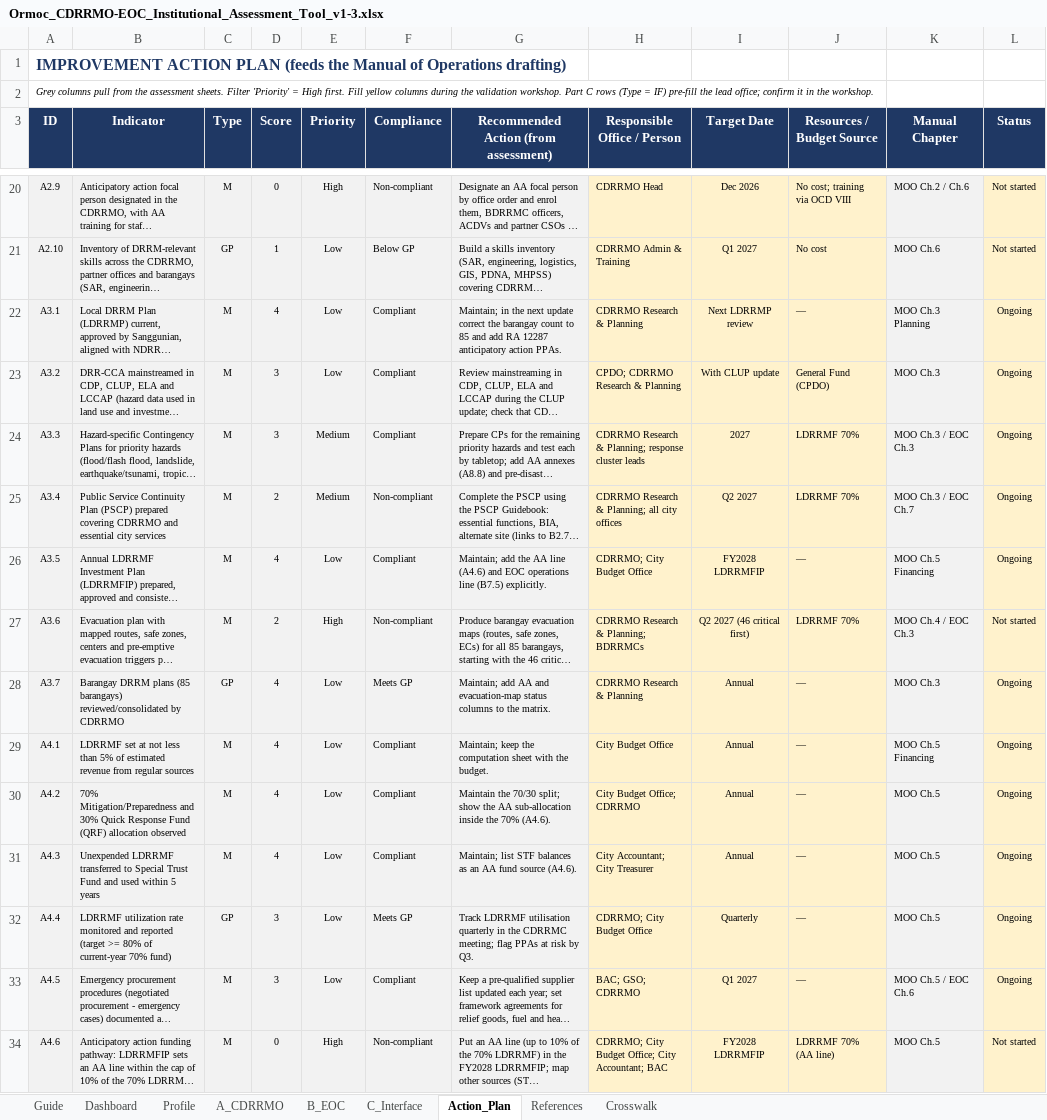
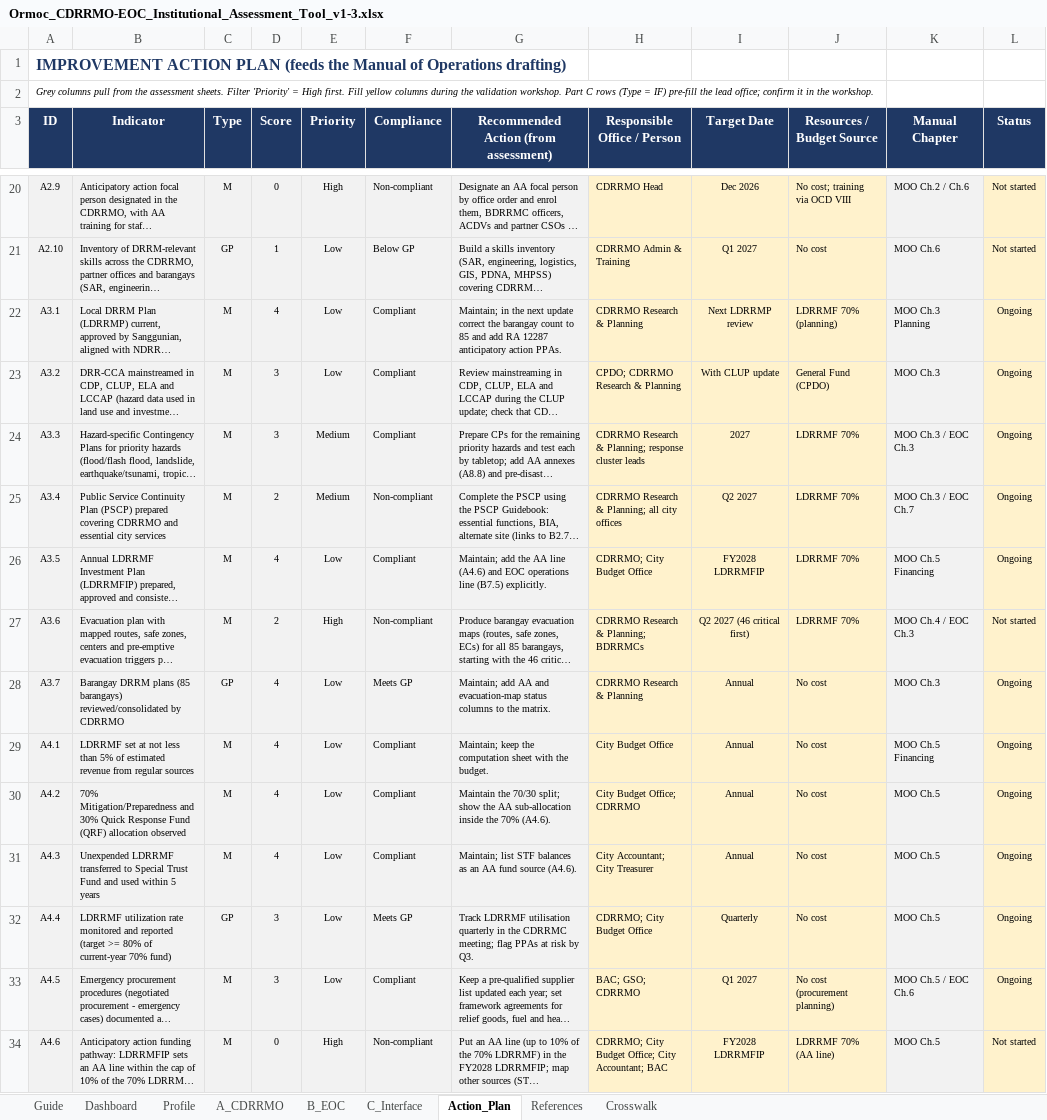
Before and after one commit to asilvainnovations/ormoc-drrmo, an Excel workbook: reference/Ormoc_CDRRMO-EOC_Institutional_Assessment_Tool_v1-3.xlsx, sheet Action_Plan, drawn as a sheet; only a part is shown, gaps mark what is left out; long unchanged cells end in …; values as stored, in another font and other column widths than the file's, no borders; charts and pictures and conditional formats not drawn; the diff covers the shown part only; the diff names each change by its address in the sheet, - before the commit and + after, or states it on an @@ line.

```diff
--- a/reference/Ormoc_CDRRMO-EOC_Institutional_Assessment_Tool_v1-3.xlsx (sheet Action_Plan)
+++ b/reference/Ormoc_CDRRMO-EOC_Institutional_Assessment_Tool_v1-3.xlsx (sheet Action_Plan)
-J22 (Resources / Budget Source): —
+J22 (Resources / Budget Source): LDRRMF 70% (planning)
-J26 (Resources / Budget Source): —
+J26 (Resources / Budget Source): LDRRMF 70%
-J28:J32 (Resources / Budget Source): —
+J28:J32 (Resources / Budget Source): No cost
-J33 (Resources / Budget Source): —
+J33 (Resources / Budget Source): No cost (procurement planning)
```
Also changed, not shown: 82 edited cells elsewhere in this sheet, sheet B_EOC, sheet A_CDRRMO, sheet C_Interface, sheet Profile, charts or pictures.
